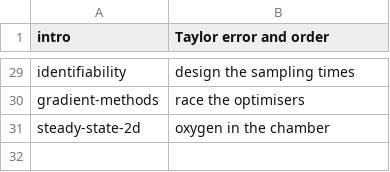
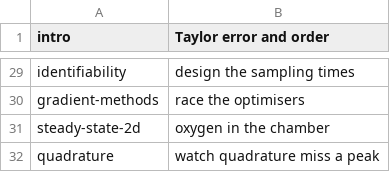
Before and after one commit to henriksson-lab/course_numericanalysis, a TSV file: plan/demo-labels.tsv, drawn as a sheet; only a part is shown, gaps mark what is left out.

Commit message:
Pass 1: unit 19 demo (quadlab)

```diff
--- a/plan/demo-labels.tsv
+++ b/plan/demo-labels.tsv
@@ -31 +31,2 @@ gradient-methods	race the optimisers
 steady-state-2d	oxygen in the chamber
+quadrature	watch quadrature miss a peak
```
Also changed, not shown: 2 other files.
